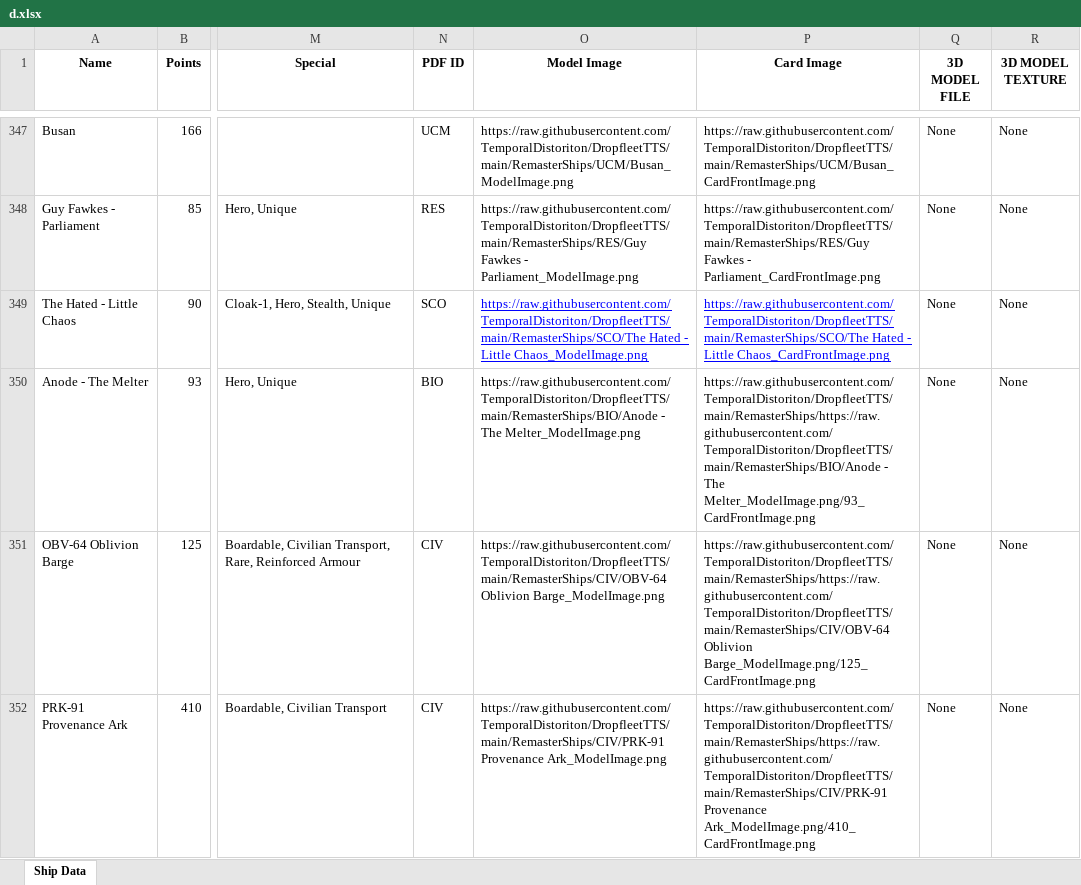
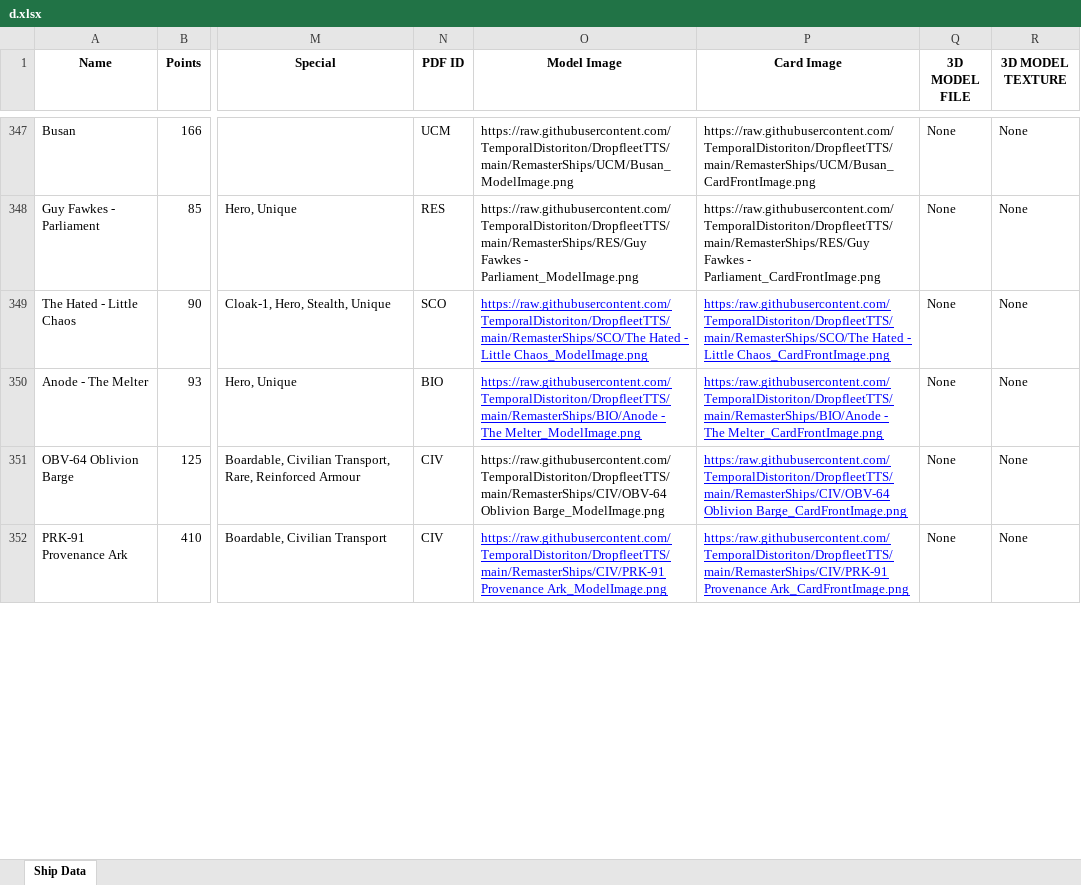
Before and after one commit to TemporalDistoriton/DropfleetTTS, an Excel workbook: Test Code/OneAsMany/d.xlsx, sheet Ship Data, drawn as a sheet; only a part is shown, gaps mark what is left out; values as stored, in another font and other column widths than the file's, no borders; the diff covers the shown part only; the diff names each change by its address in the sheet, - before the commit and + after, or states it on an @@ line.

```diff
--- a/Test Code/OneAsMany/d.xlsx (sheet Ship Data)
+++ b/Test Code/OneAsMany/d.xlsx (sheet Ship Data)
-P349 (Card Image): https://raw.githubusercontent.com/TemporalDistoriton/DropfleetTTS/main/RemasterShips/SCO/The Hated -…
+P349 (Card Image): https:/raw.githubusercontent.com/TemporalDistoriton/DropfleetTTS/main/RemasterShips/SCO/The Hated -…
@@ O350:P350 underline: off → on, text colour: black → #0000FF @@
-P350 (Card Image): https://raw.githubusercontent.com/TemporalDistoriton/DropfleetTTS/main/RemasterShips/https://raw.githubusercontent.com/TemporalDistoriton/DropfleetTTS/main/RemasterShips/BIO/Anode - The Melter_ModelImage.png/93_CardFrontImage.png
+P350 (Card Image): https:/raw.githubusercontent.com/TemporalDistoriton/DropfleetTTS/main/RemasterShips/BIO/Anode - The Melter_CardFrontImage.png
-P351 (Card Image): https://raw.githubusercontent.com/TemporalDistoriton/DropfleetTTS/main/RemasterShips/https://raw.githubusercontent.com/TemporalDistoriton/DropfleetTTS/main/RemasterShips/CIV/OBV-64 Oblivion Barge_ModelImage.png/125_CardFrontImage.png
+P351 (Card Image): https:/raw.githubusercontent.com/TemporalDistoriton/DropfleetTTS/main/RemasterShips/CIV/OBV-64 Oblivion Barge_CardFrontImage.png
@@ P351 underline: off → on, text colour: black → #0000FF @@
@@ O352:P352 underline: off → on, text colour: black → #0000FF @@
-P352 (Card Image): https://raw.githubusercontent.com/TemporalDistoriton/DropfleetTTS/main/RemasterShips/https://raw.githubusercontent.com/TemporalDistoriton/DropfleetTTS/main/RemasterShips/CIV/PRK-91 Provenance Ark_ModelImage.png/410_CardFrontImage.png
+P352 (Card Image): https:/raw.githubusercontent.com/TemporalDistoriton/DropfleetTTS/main/RemasterShips/CIV/PRK-91 Provenance Ark_CardFrontImage.png
```
Also changed, not shown: 11 edited cells and cell formats elsewhere in this sheet, 2 other files.
